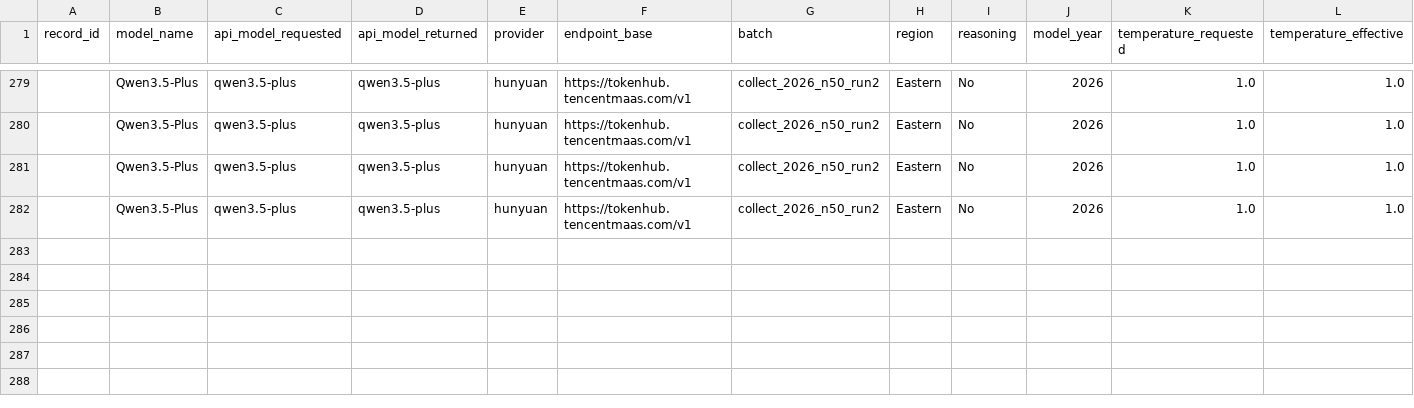
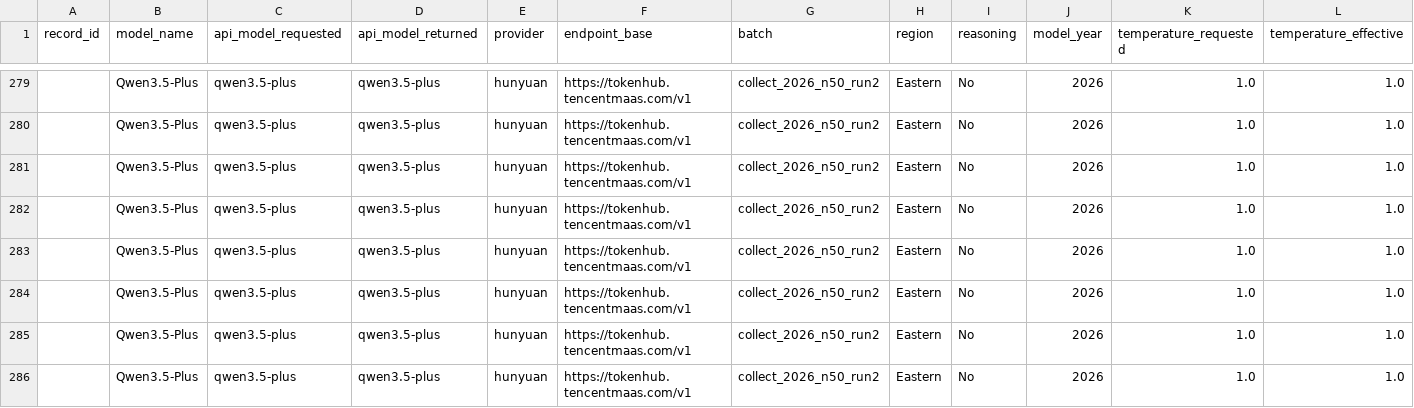
Before and after one commit to dtzx00/Automated-LLM-Probes, a CSV file: machine_data/raw_n50_run2/topup_hunyuan.csv, drawn as a sheet; only a part is shown, gaps mark what is left out; rows hold the shown columns only; the diff names each change by its address in the sheet, - before the commit and + after, or states it on an @@ line.

```diff
--- a/machine_data/raw_n50_run2/topup_hunyuan.csv
+++ b/machine_data/raw_n50_run2/topup_hunyuan.csv
+row 283:  | Qwen3.5-Plus | qwen3.5-plus | qwen3.5-plus | hunyuan | https://tokenhub.tencentmaas.com/v1 | collect_2026_n50_run2 | Eastern | No | 2026 | 1.0 | 1.0
+row 284:  | Qwen3.5-Plus | qwen3.5-plus | qwen3.5-plus | hunyuan | https://tokenhub.tencentmaas.com/v1 | collect_2026_n50_run2 | Eastern | No | 2026 | 1.0 | 1.0
+row 285:  | Qwen3.5-Plus | qwen3.5-plus | qwen3.5-plus | hunyuan | https://tokenhub.tencentmaas.com/v1 | collect_2026_n50_run2 | Eastern | No | 2026 | 1.0 | 1.0
+row 286:  | Qwen3.5-Plus | qwen3.5-plus | qwen3.5-plus | hunyuan | https://tokenhub.tencentmaas.com/v1 | collect_2026_n50_run2 | Eastern | No | 2026 | 1.0 | 1.0
```
Also changed, not shown: machine_data/raw_n50_run2/topup_moonshot.csv, machine_data/raw_n50_run2/topup_qwen.csv.
